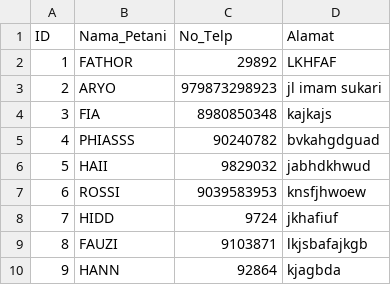
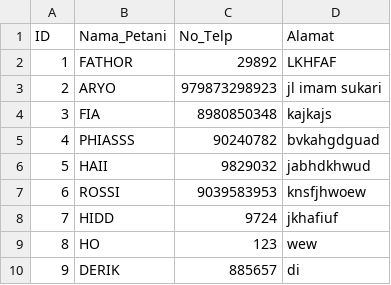
Before and after one commit to kazuhaaa7/Project-kecil-kecilan, a CSV file: TA_ALGO_KEL_3/data_customer.csv, drawn as a sheet.

```diff
--- a/TA_ALGO_KEL_3/data_customer.csv
+++ b/TA_ALGO_KEL_3/data_customer.csv
@@ -8,3 +8,3 @@ ID,Nama_Petani,No_Telp,Alamat
 7,HIDD,9724,jkhafiuf
-8,FAUZI,9103871,lkjsbafajkgb
-9,HANN,92864,kjagbda
+8,HO,123,wew
+9,DERIK,885657,di
```
Also changed, not shown: TA_ALGO_KEL_3/data_transactions.csv, 16 other files.
